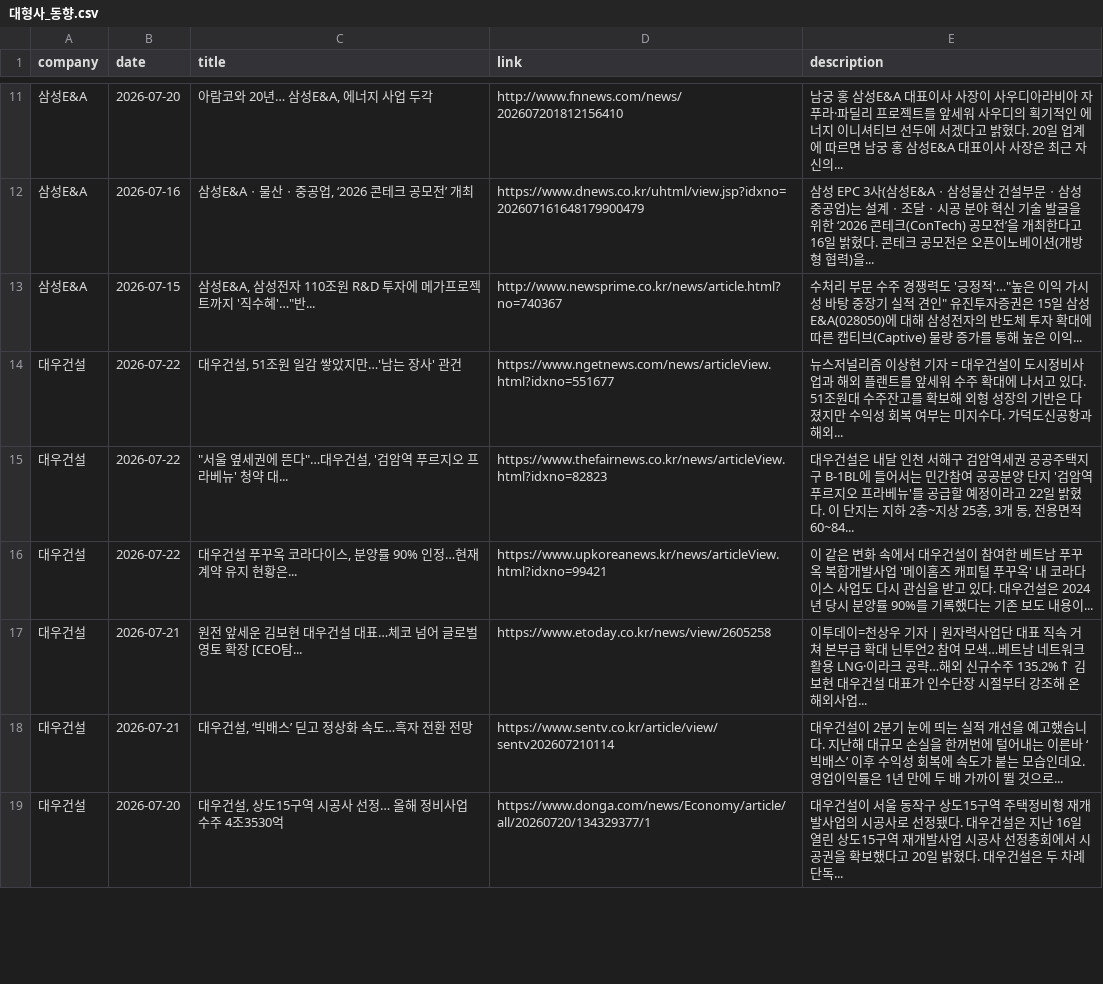
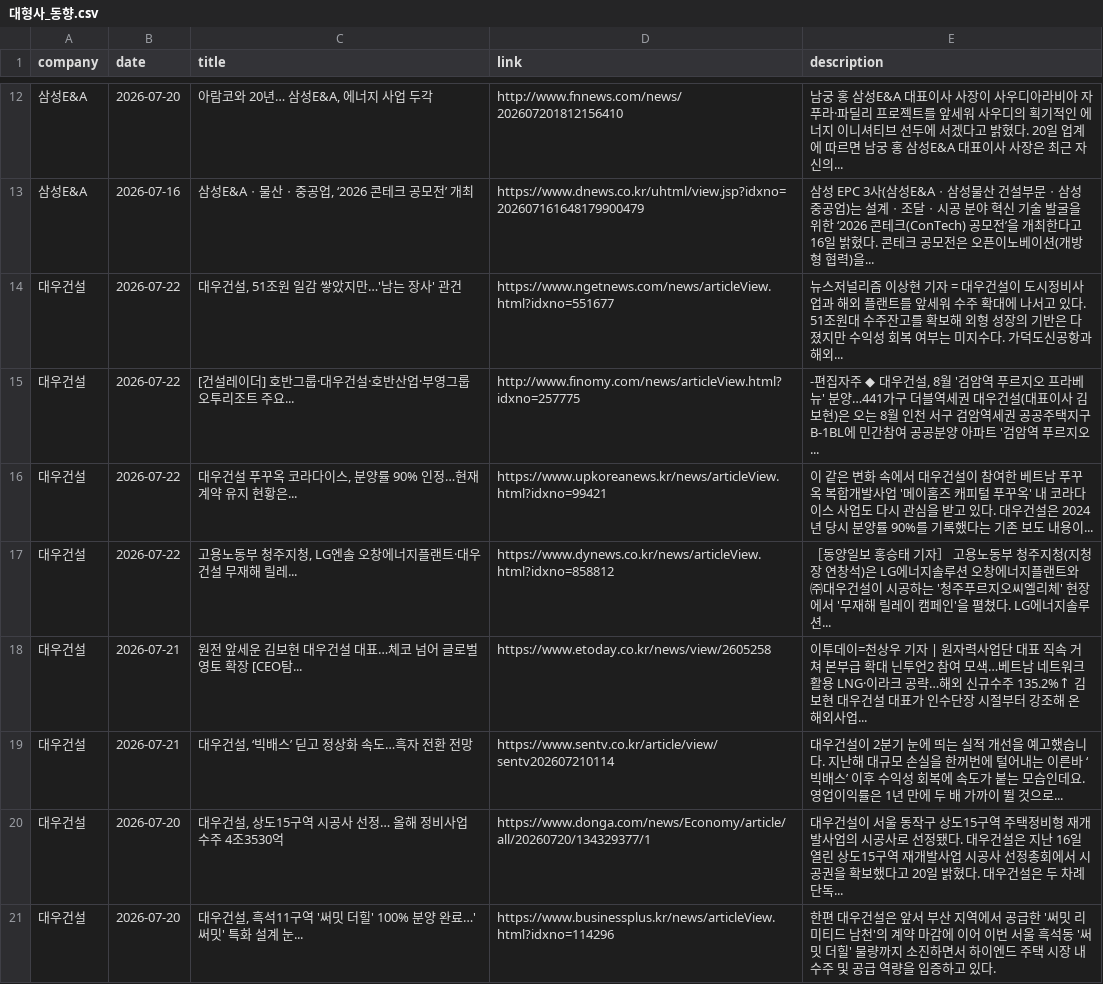
Before and after one commit to hdec-daily-news/hdec-competitors, a CSV file: 대형사_동향.csv, drawn as a sheet; only a part is shown, gaps mark what is left out; the diff covers the shown part only.

```diff
--- a/대형사_동향.csv
+++ b/대형사_동향.csv
@@ -12,6 +13,6 @@
 삼성E&A,2026-07-16,"삼성E&Aㆍ물산ㆍ중공업, ‘2026 콘테크 공모전’ 개최",https://www.dnews.co.kr/uhtml/view.jsp?idxno=202607161648179900479,삼성 EPC 3사(삼성E&Aㆍ삼성물산 건설부문ㆍ삼성중공업)는 설계ㆍ조달ㆍ시공 분야 혁신 기술 발굴을 위한 ‘2026 콘테크(ConTech) 공모전’을 개최한다고 16일 밝혔다. 콘테크 공모전은 오픈이노베이션(개방형 협력)을...
-삼성E&A,2026-07-15,"삼성E&A, 삼성전자 110조원 R&D 투자에 메가프로젝트까지 '직수혜'…""반...",http://www.newsprime.co.kr/news/article.html?no=740367,"수처리 부문 수주 경쟁력도 '긍정적'…""높은 이익 가시성 바탕 중장기 실적 견인"" 유진투자증권은 15일 삼성E&A(028050)에 대해 삼성전자의 반도체 투자 확대에 따른 캡티브(Captive) 물량 증가를 통해 높은 이익... "
 대우건설,2026-07-22,"대우건설, 51조원 일감 쌓았지만…'남는 장사' 관건",https://www.ngetnews.com/news/articleView.html?idxno=551677,뉴스저널리즘 이상현 기자 = 대우건설이 도시정비사업과 해외 플랜트를 앞세워 수주 확대에 나서고 있다. 51조원대 수주잔고를 확보해 외형 성장의 기반은 다졌지만 수익성 회복 여부는 미지수다. 가덕도신공항과 해외...
-대우건설,2026-07-22,"""서울 옆세권에 뜬다""…대우건설, '검암역 푸르지오 프라베뉴' 청약 대...",https://www.thefairnews.co.kr/news/articleView.html?idxno=82823,"대우건설은 내달 인천 서해구 검암역세권 공공주택지구 B-1BL에 들어서는 민간참여 공공분양 단지 '검암역 푸르지오 프라베뉴'를 공급할 예정이라고 22일 밝혔다. 이 단지는 지하 2층~지상 25층, 3개 동, 전용면적 60~84... "
+대우건설,2026-07-22,[건설레이더] 호반그룹·대우건설·호반산업·부영그룹 오투리조트 주요...,http://www.finomy.com/news/articleView.html?idxno=257775,"-편집자주 ◆ 대우건설, 8월 '검암역 푸르지오 프라베뉴' 분양…441가구 더블역세권 대우건설(대표이사 김보현)은 오는 8월 인천 서구 검암역세권 공공주택지구 B-1BL에 민간참여 공공분양 아파트 '검암역 푸르지오... "
 대우건설,2026-07-22,"대우건설 푸꾸옥 코라다이스, 분양률 90% 인정…현재 계약 유지 현황은...",https://www.upkoreanews.kr/news/articleView.html?idxno=99421,이 같은 변화 속에서 대우건설이 참여한 베트남 푸꾸옥 복합개발사업 '메이홈즈 캐피털 푸꾸옥' 내 코라다이스 사업도 다시 관심을 받고 있다. 대우건설은 2024년 당시 분양률 90%를 기록했다는 기존 보도 내용이...
+대우건설,2026-07-22,"고용노동부 청주지청, LG엔솔 오창에너지플랜트·대우건설 무재해 릴레...",https://www.dynews.co.kr/news/articleView.html?idxno=858812,［동양일보 홍승태 기자］ 고용노동부 청주지청(지청장 연창석)은 LG에너지솔루션 오창에너지플랜트와 ㈜대우건설이 시공하는 '청주푸르지오씨엘리체' 현장에서 '무재해 릴레이 캠페인'을 펼쳤다. LG에너지솔루션...
 대우건설,2026-07-21,원전 앞세운 김보현 대우건설 대표…체코 넘어 글로벌 영토 확장 [CEO탐...,https://www.etoday.co.kr/news/view/2605258,이투데이=천상우 기자 | 원자력사업단 대표 직속 거쳐 본부급 확대 닌투언2 참여 모색…베트남 네트워크 활용 LNG·이라크 공략…해외 신규수주 135.2%↑ 김보현 대우건설 대표가 인수단장 시절부터 강조해 온 해외사업...
@@ -19 +20,2 @@
 대우건설,2026-07-20,"대우건설, 상도15구역 시공사 선정… 올해 정비사업 수주 4조3530억",https://www.donga.com/news/Economy/article/all/20260720/134329377/1,대우건설이 서울 동작구 상도15구역 주택정비형 재개발사업의 시공사로 선정됐다. 대우건설은 지난 16일 열린 상도15구역 재개발사업 시공사 선정총회에서 시공권을 확보했다고 20일 밝혔다. 대우건설은 두 차례 단독...
+대우건설,2026-07-20,"대우건설, 흑석11구역 '써밋 더힐' 100% 분양 완료…'써밋' 특화 설계 눈...",https://www.businessplus.kr/news/articleView.html?idxno=114296,한편 대우건설은 앞서 부산 지역에서 공급한 '써밋 리미티드 남천'의 계약 마감에 이어 이번 서울 흑석동 '써밋 더힐' 물량까지 소진하면서 하이엔드 주택 시장 내 수주 및 공급 역량을 입증하고 있다.
```
Also changed, not shown: 9 added rows, 11 removed rows and 9 edited cells elsewhere in this file, 1 other file.
